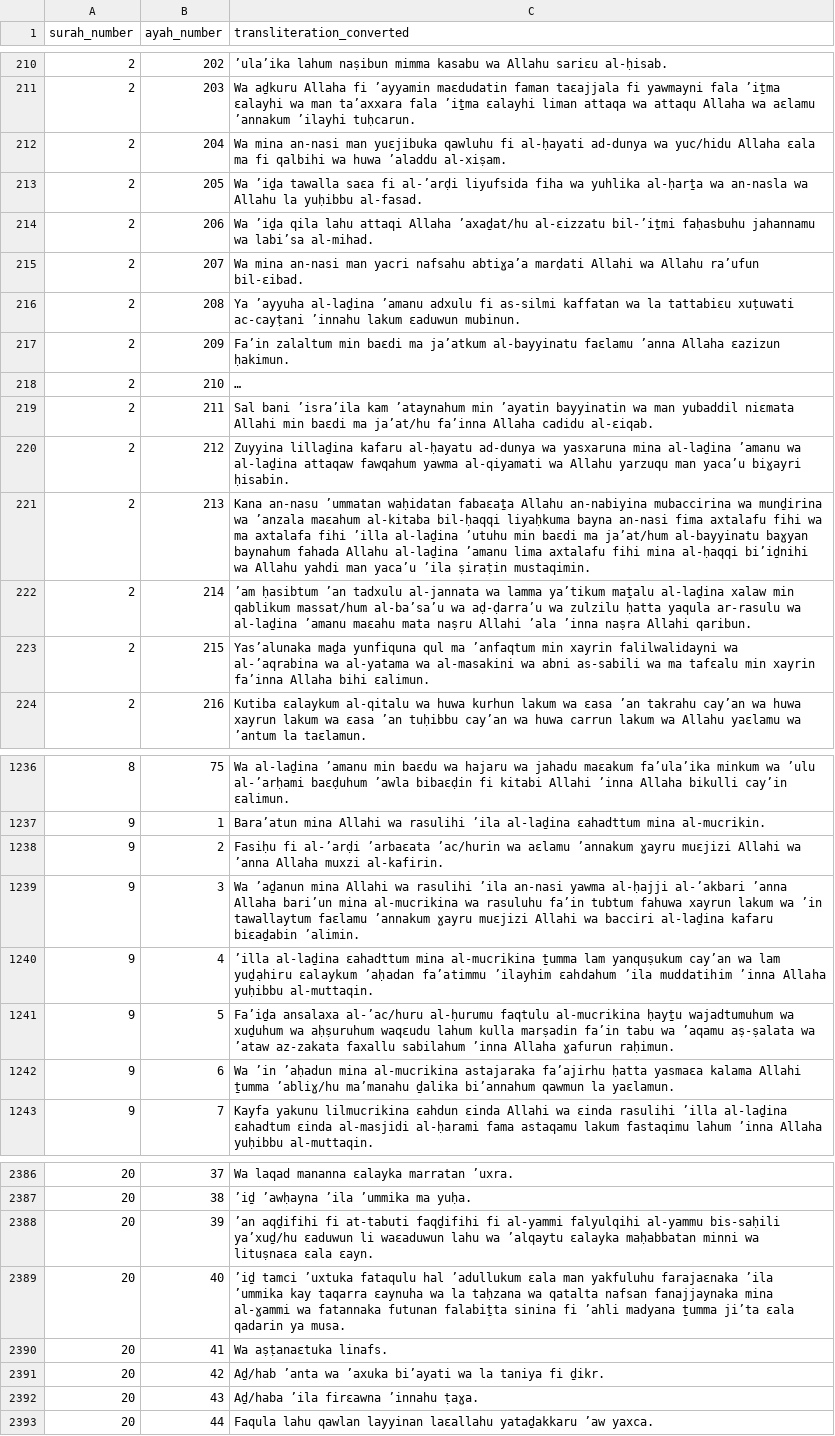
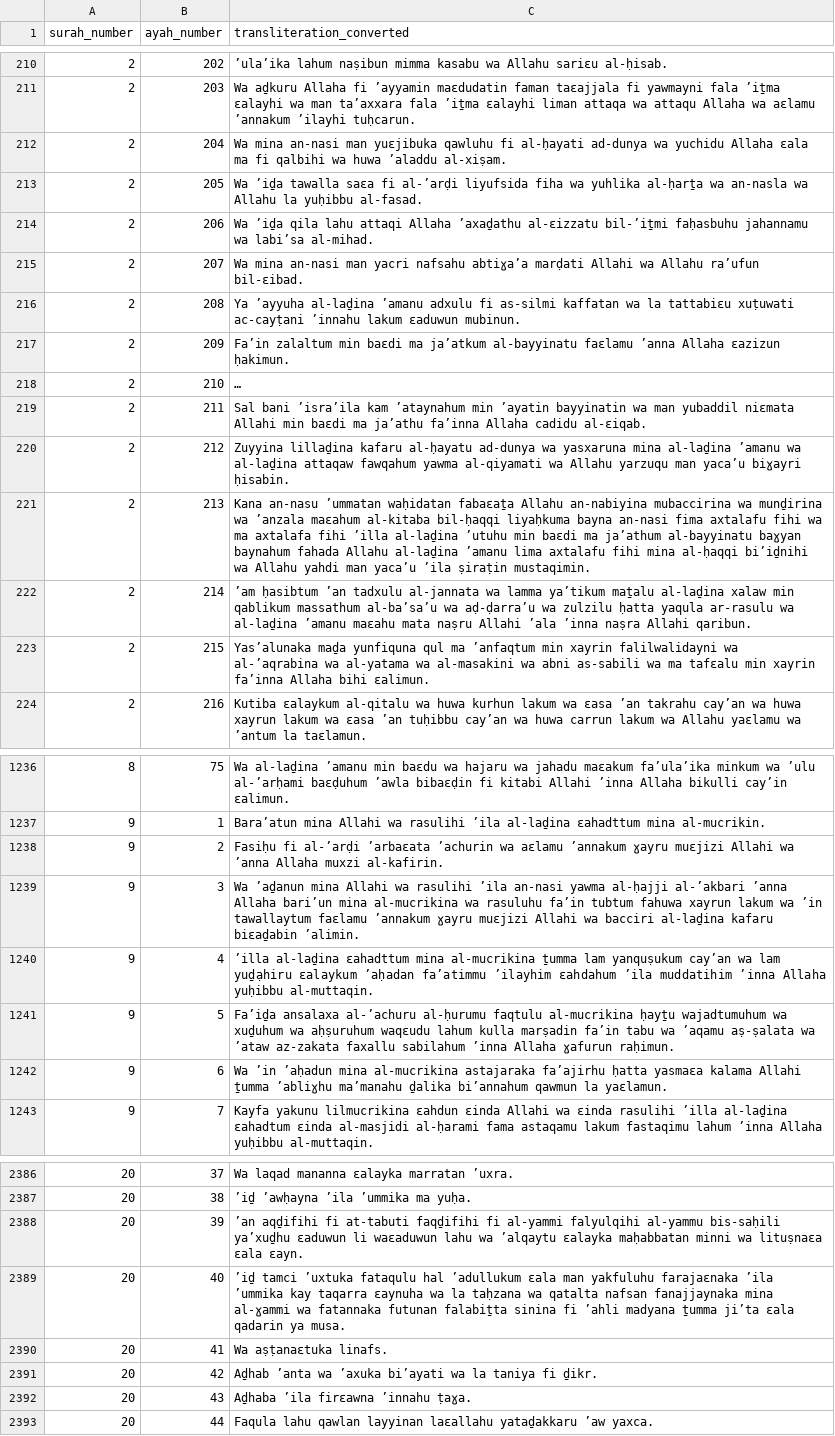
Before and after one commit to abdelhaqueidali/Amazigh-Quran-Translation, a CSV file: kabyle/quran_transliteration.csv, drawn as a sheet; only a part is shown, gaps mark what is left out; long unchanged cells end in …; the diff covers the shown part only; the diff names each change by its address in the sheet, - before the commit and + after, or states it on an @@ line.

Commit message:
Add files via upload

```diff
--- a/kabyle/quran_transliteration.csv
+++ b/kabyle/quran_transliteration.csv
-C212 (transliteration_converted): …ad-dunya wa yuc/hidu Allaha ɛala…
+C212 (transliteration_converted): …ad-dunya wa yuchidu Allaha ɛala…
-C214 (transliteration_converted): …attaqi Allaha ʼaxaḏat/hu al-ɛizzatu bil-ʼiṯmi…
+C214 (transliteration_converted): …attaqi Allaha ʼaxaḏathu al-ɛizzatu bil-ʼiṯmi…
-C219 (transliteration_converted): …baɛdi ma jaʼat/hu faʼinna Allaha…
+C219 (transliteration_converted): …baɛdi ma jaʼathu faʼinna Allaha…
-C221 (transliteration_converted): …baɛdi ma jaʼat/hum al-bayyinatu baɣyan…
+C221 (transliteration_converted): …baɛdi ma jaʼathum al-bayyinatu baɣyan…
-C222 (transliteration_converted): …min qablikum massat/hum al-baʼsaʼu wa…
+C222 (transliteration_converted): …min qablikum massathum al-baʼsaʼu wa…
-C1238 (transliteration_converted): …al-ʼarḍi ʼarbaɛata ʼac/hurin wa aɛlamu…
+C1238 (transliteration_converted): …al-ʼarḍi ʼarbaɛata ʼachurin wa aɛlamu…
-C1241 (transliteration_converted): Faʼiḏa ansalaxa al-ʼac/huru al-ḥurumu faqtulu…
+C1241 (transliteration_converted): Faʼiḏa ansalaxa al-ʼachuru al-ḥurumu faqtulu…
-C1242 (transliteration_converted): …Allahi ṯumma ʼabliɣ/hu maʼmanahu ḏalika…
+C1242 (transliteration_converted): …Allahi ṯumma ʼabliɣhu maʼmanahu ḏalika…
-C2388 (transliteration_converted): …al-yammu bis-saḥili yaʼxuḏ/hu ɛaduwun li…
+C2388 (transliteration_converted): …al-yammu bis-saḥili yaʼxuḏhu ɛaduwun li…
-C2391 (transliteration_converted): Aḏ/hab ʼanta wa…
+C2391 (transliteration_converted): Aḏhab ʼanta wa…
-C2392 (transliteration_converted): Aḏ/haba ʼila firɛawna ʼinnahu ṭaɣa.
+C2392 (transliteration_converted): Aḏhaba ʼila firɛawna ʼinnahu ṭaɣa.
```
Also changed, not shown: 159 edited cells elsewhere in this file.
